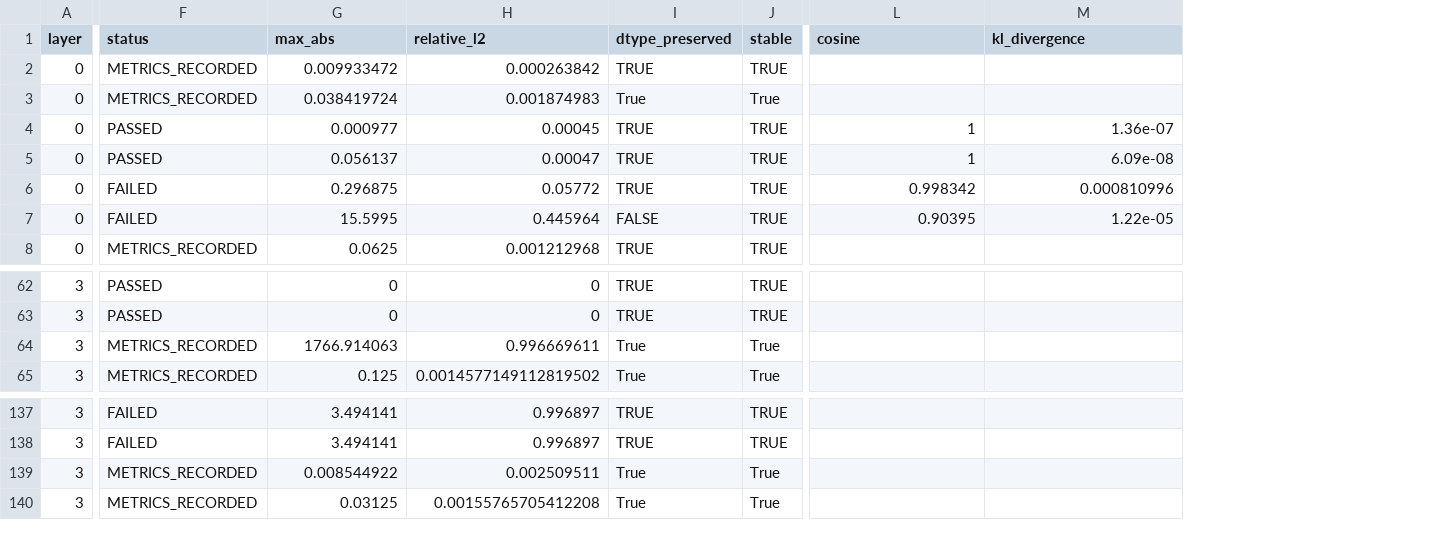
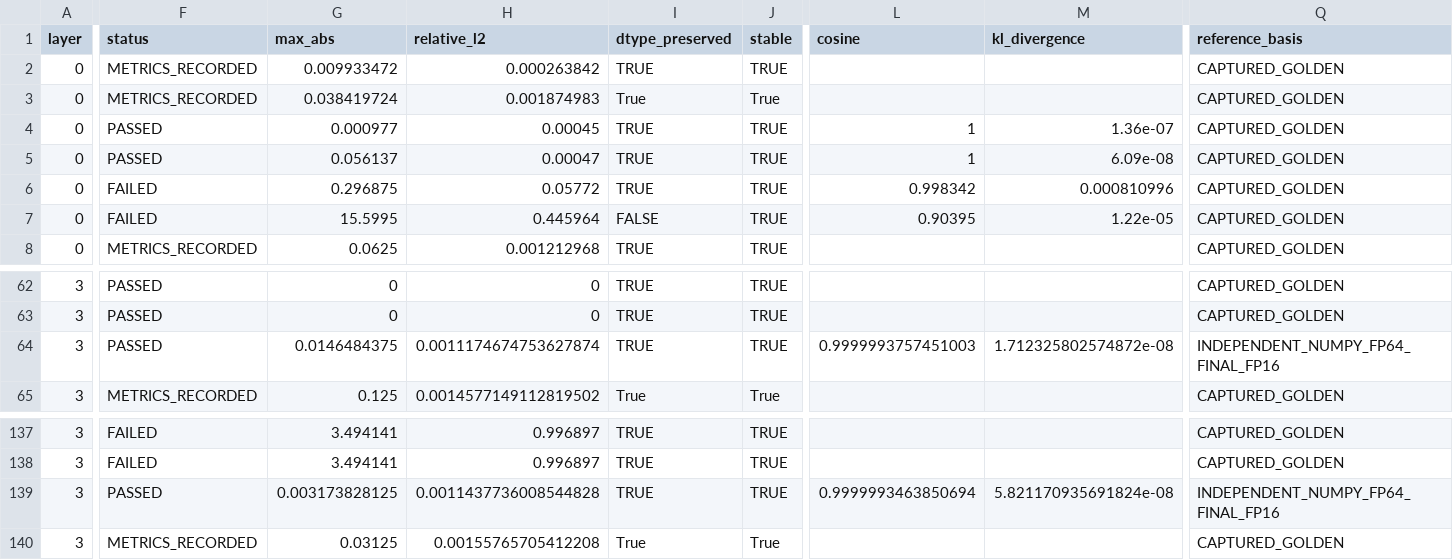
Before and after one commit to day8reak/qwen3.5-35B-dflash, a CSV file: specs/target-latest-boundary-metrics.csv, drawn as a sheet; only a part is shown, gaps mark what is left out; the diff covers the shown part only; the diff names each change by its address in the sheet, - before the commit and + after, or states it on an @@ line.

Commit message:
Record independent attention validation and advance whole GDN testing

```diff
--- a/specs/target-latest-boundary-metrics.csv
+++ b/specs/target-latest-boundary-metrics.csv
+column Q (reference_basis), rows 2-8: all CAPTURED_GOLDEN; rows 62-65: CAPTURED_GOLDEN | CAPTURED_GOLDEN | INDEPENDENT_NUMPY_FP64_FINAL_FP16 | CAPTURED_GOLDEN; rows 137-140: CAPTURED_GOLDEN | CAPTURED_GOLDEN | INDEPENDENT_NUMPY_FP64_FINAL_FP16 | CAPTURED_GOLDEN
-F64 (status): METRICS_RECORDED
+F64 (status): PASSED
-G64 (max_abs): 1766.914063
+G64 (max_abs): 0.0146484375
-H64 (relative_l2): 0.996669611
+H64 (relative_l2): 0.0011174674753627874
-I64 (dtype_preserved): True
+I64 (dtype_preserved): TRUE
-J64 (stable): True
+J64 (stable): TRUE
-L64 (cosine): (empty)
+L64 (cosine): 0.9999993757451003
-M64 (kl_divergence): (empty)
+M64 (kl_divergence): 1.712325802574872e-08
-F139 (status): METRICS_RECORDED
+F139 (status): PASSED
-G139 (max_abs): 0.008544922
+G139 (max_abs): 0.003173828125
-H139 (relative_l2): 0.002509511
+H139 (relative_l2): 0.0011437736008544828
-I139 (dtype_preserved): True
+I139 (dtype_preserved): TRUE
-J139 (stable): True
+J139 (stable): TRUE
-L139 (cosine): (empty)
+L139 (cosine): 0.9999993463850694
-M139 (kl_divergence): (empty)
+M139 (kl_divergence): 5.821170935691824e-08
```
Also changed, not shown: 4 edited cells elsewhere in this file, specs/target-operator-accuracy-risk.csv, 4 other files.
